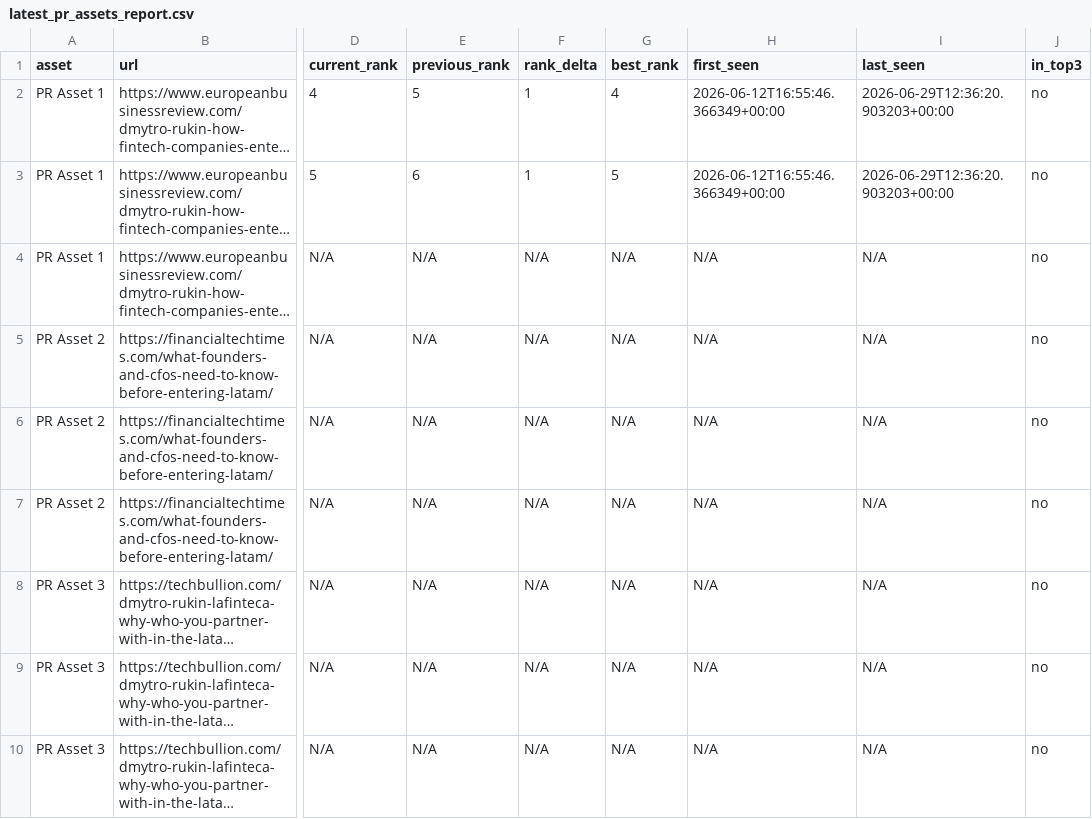
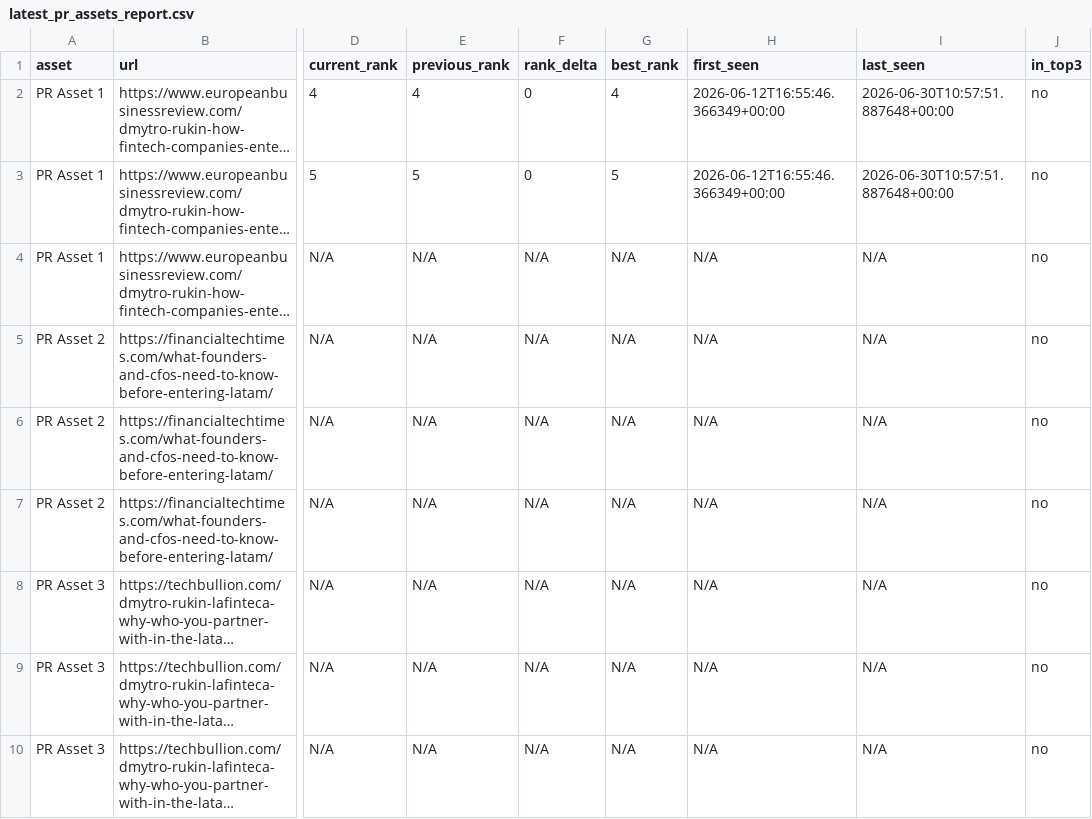
Before and after one commit to evgeniy-zelenyiy/serp-monitor-D, a CSV file: reports/pr_assets/latest_pr_assets_report.csv, drawn as a sheet; only a part is shown, gaps mark what is left out; long unchanged cells end in …; the diff names each change by its address in the sheet, - before the commit and + after, or states it on an @@ line.

```diff
--- a/reports/pr_assets/latest_pr_assets_report.csv
+++ b/reports/pr_assets/latest_pr_assets_report.csv
-E2 (previous_rank): 5
+E2 (previous_rank): 4
-F2:F3 (rank_delta): 1
+F2:F3 (rank_delta): 0
-I2:I3 (last_seen): 2026-06-29T12:36:20.903203+00:00
+I2:I3 (last_seen): 2026-06-30T10:57:51.887648+00:00
-E3 (previous_rank): 6
+E3 (previous_rank): 5
```
Also changed, not shown: docs/reports/pr_visibility/latest_pr_visibility_report.csv, reports/pr_visibility/latest_pr_visibility_report.csv, 10 other files.
